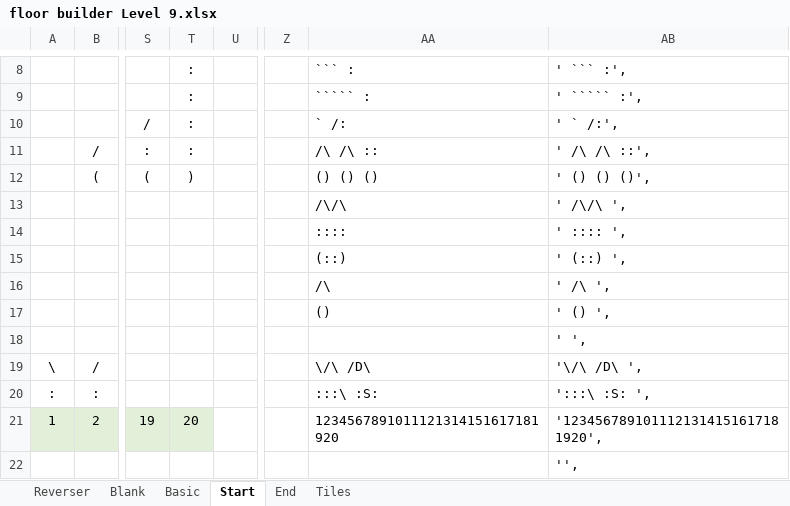
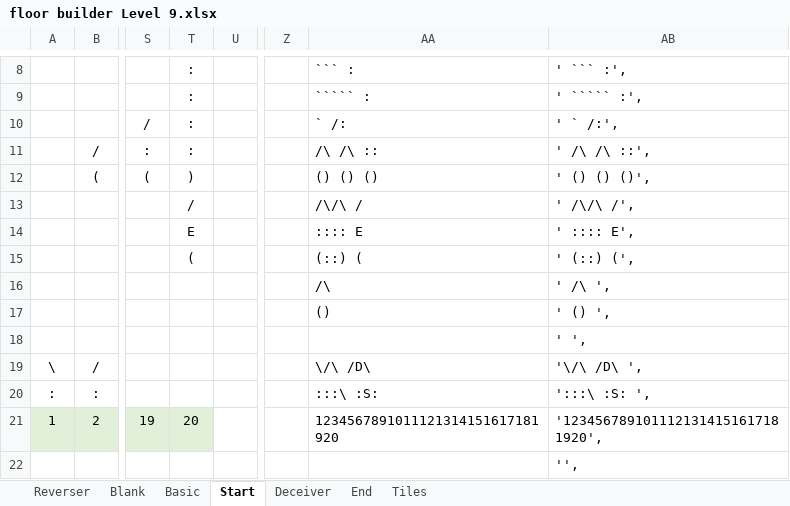
Before and after one commit to kwoolter/Tower2, an Excel workbook: game_template/model/data/floor builder Level 9.xlsx, sheet Start, drawn as a sheet; only a part is shown, gaps mark what is left out; values as stored, in another font and other column widths than the file's, no borders; conditional formats not drawn; the diff names each change by its address in the sheet, - before the commit and + after, or states it on an @@ line.

```diff
--- a/game_template/model/data/floor builder Level 9.xlsx (sheet Start)
+++ b/game_template/model/data/floor builder Level 9.xlsx (sheet Start)
+sheet tab: Deceiver
-T13: (empty)
+T13: /
-AA13: /\/\
+AA13: /\/\ /
-AB13: ' /\/\ ',
+AB13: ' /\/\ /',
-T14: (empty)
+T14: E
-AA14: ::::
+AA14: :::: E
-AB14: ' :::: ',
+AB14: ' :::: E',
-T15: (empty)
+T15: (
-AA15: (::)
+AA15: (::) (
-AB15: ' (::) ',
+AB15: ' (::) (',
```
Also changed, not shown: game_template/model/data/floor builder Level 3.xlsx, 3 other files.
